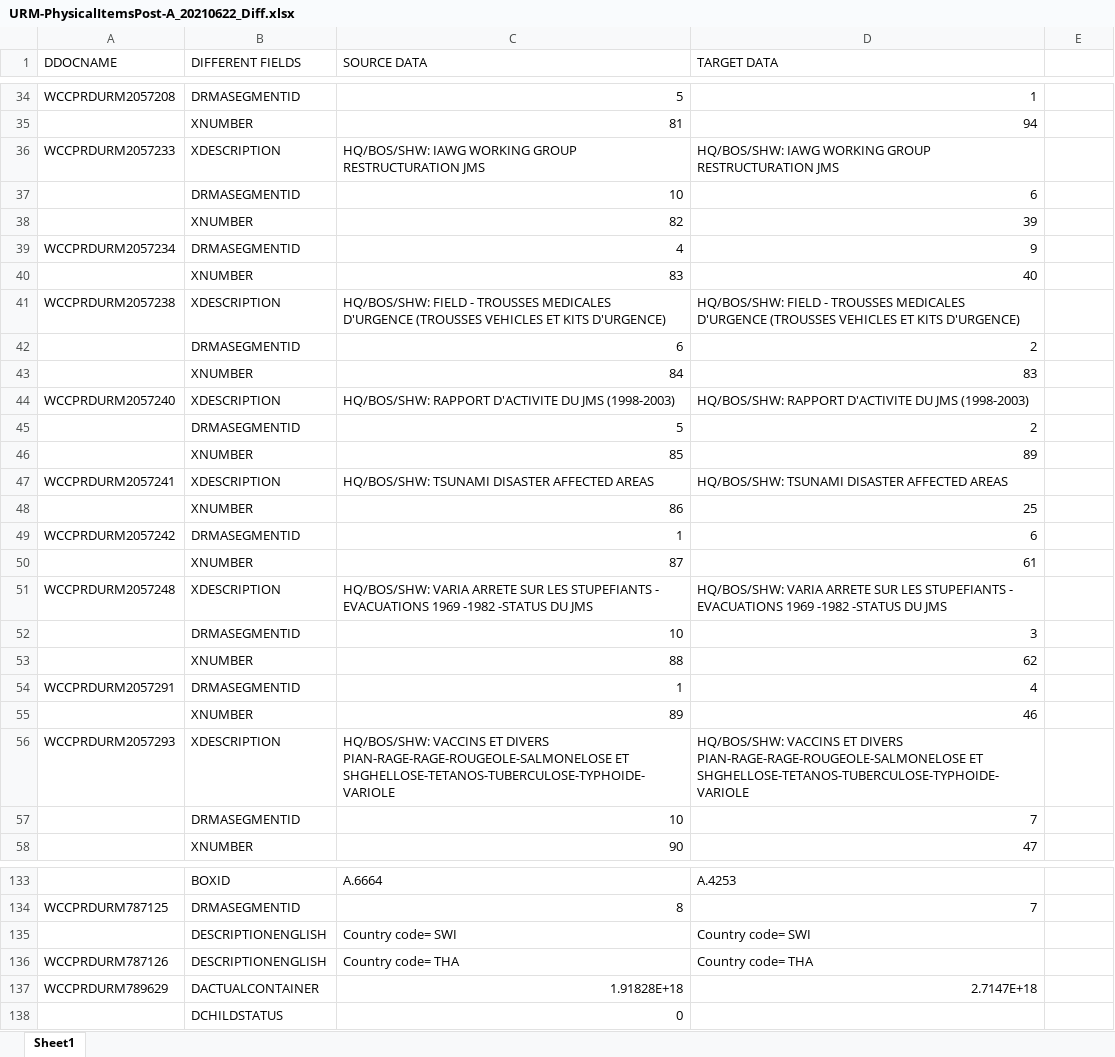
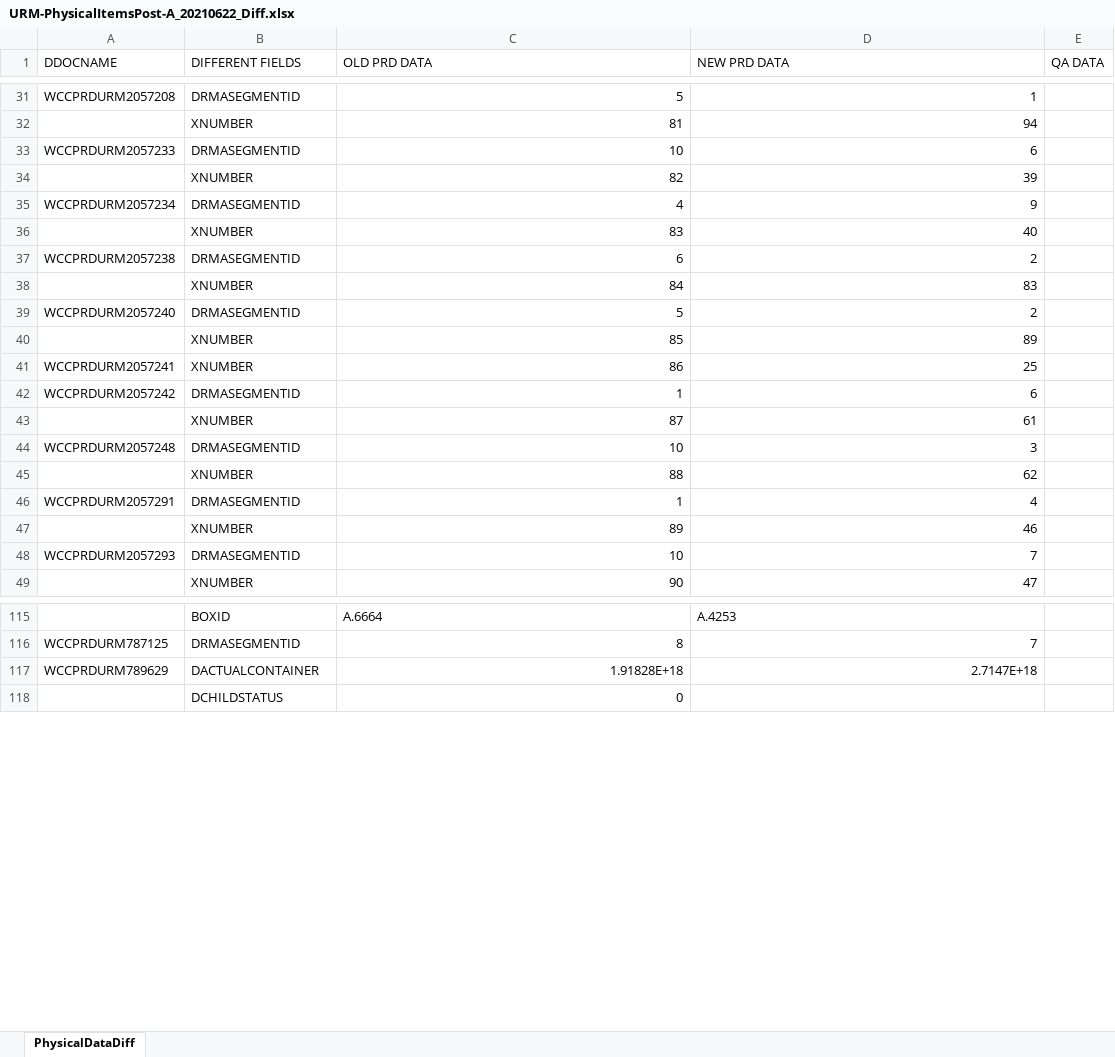
Before and after one commit to omariosc/UNICC-2021, an Excel workbook: URM Physical Items/URM-PhysicalItemsPost-A_20210622_Diff.xlsx, sheet PhysicalDataDiff, drawn as a sheet; only a part is shown, gaps mark what is left out; values as stored, in another font and other column widths than the file's, no borders; removed rows and columns are numbered as before the commit, all else as after; the diff covers the shown part only; the diff names each change by its address in the sheet, - before the commit and + after, or states it on an @@ line.

```diff
--- a/URM Physical Items/URM-PhysicalItemsPost-A_20210622_Diff.xlsx (sheet PhysicalDataDiff)
+++ b/URM Physical Items/URM-PhysicalItemsPost-A_20210622_Diff.xlsx (sheet PhysicalDataDiff)
-sheet tab: Sheet1
+sheet tab: PhysicalDataDiff
-C1: SOURCE DATA
+C1: OLD PRD DATA
-D1: TARGET DATA
+D1: NEW PRD DATA
-E1: (empty)
+E1: QA DATA
-row 36: WCCPRDURM2057233 | XDESCRIPTION | HQ/BOS/SHW: IAWG WORKING GROUP RESTRUCTURATION JMS | HQ/BOS/SHW: IAWG WORKING GROUP RESTRUCTURATION JMS
-A33 (DDOCNAME): (empty)
+A33 (DDOCNAME): WCCPRDURM2057233
-row 41: WCCPRDURM2057238 | XDESCRIPTION | HQ/BOS/SHW: FIELD - TROUSSES MEDICALES D'URGENCE (TROUSSES VEHICLES ET KITS D'URGENCE) | HQ/BOS/SHW: FIELD - TROUSSES MEDICALES D'URGENCE (TROUSSES VEHICLES ET KITS D'URGENCE)
-A37 (DDOCNAME): (empty)
+A37 (DDOCNAME): WCCPRDURM2057238
-row 44: WCCPRDURM2057240 | XDESCRIPTION | HQ/BOS/SHW: RAPPORT D'ACTIVITE DU JMS (1998-2003) | HQ/BOS/SHW: RAPPORT D'ACTIVITE DU JMS (1998-2003)
-A39 (DDOCNAME): (empty)
+A39 (DDOCNAME): WCCPRDURM2057240
-row 47: WCCPRDURM2057241 | XDESCRIPTION | HQ/BOS/SHW: TSUNAMI DISASTER AFFECTED AREAS | HQ/BOS/SHW: TSUNAMI DISASTER AFFECTED AREAS
-A41 (DDOCNAME): (empty)
+A41 (DDOCNAME): WCCPRDURM2057241
-row 51: WCCPRDURM2057248 | XDESCRIPTION | HQ/BOS/SHW: VARIA ARRETE SUR LES STUPEFIANTS - EVACUATIONS 1969 -1982 -STATUS DU JMS | HQ/BOS/SHW: VARIA ARRETE SUR LES STUPEFIANTS - EVACUATIONS 1969 -1982 -STATUS DU JMS
-A44 (DDOCNAME): (empty)
+A44 (DDOCNAME): WCCPRDURM2057248
-row 56: WCCPRDURM2057293 | XDESCRIPTION | HQ/BOS/SHW: VACCINS ET DIVERS PIAN-RAGE-RAGE-ROUGEOLE-SALMONELOSE ET SHGHELLOSE-TETANOS-TUBERCULOSE-TYPHOIDE-VARIOLE | HQ/BOS/SHW: VACCINS ET DIVERS PIAN-RAGE-RAGE-ROUGEOLE-SALMONELOSE ET SHGHELLOSE-TETANOS-TUBERCULOSE-TYPHOIDE-VARIOLE
-A48 (DDOCNAME): (empty)
+A48 (DDOCNAME): WCCPRDURM2057293
-row 135:  | DESCRIPTIONENGLISH | Country code= SWI | Country code= SWI
-row 136: WCCPRDURM787126 | DESCRIPTIONENGLISH | Country code= THA | Country code= THA
```
Also changed, not shown: 17 removed rows and 4 edited cells elsewhere in this sheet, URM Physical Items/URM-PhysicalItemsPost-A_01JAN-14FEB_20210622_Diff.xlsx, URM Physical Items/URM-PhysicalItems_20210620_Diff.xlsx.
